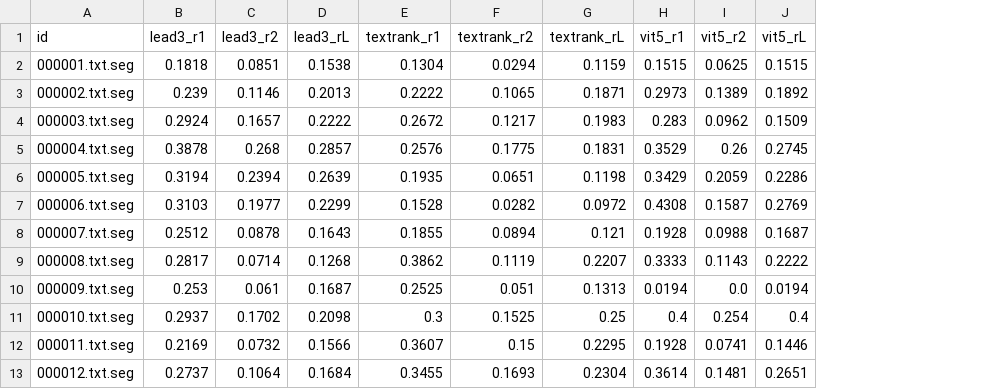
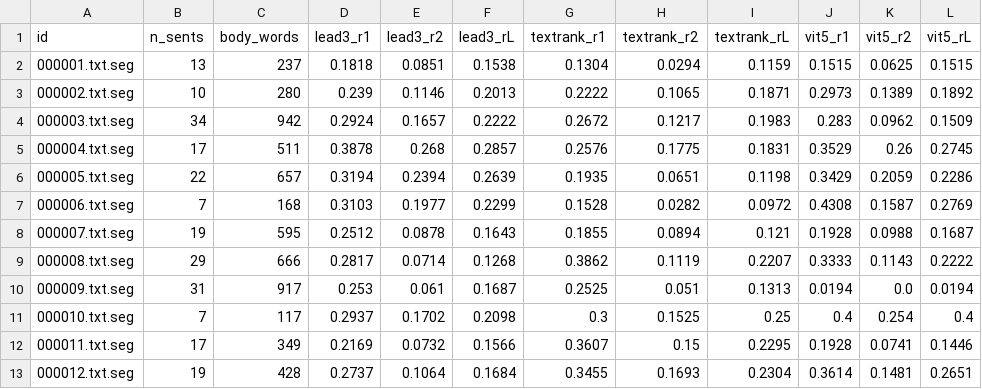
Before and after one commit to hoangdq08/vietnews-summarization-extractive-abstractive, a CSV file: results/scores.csv, drawn as a sheet; only a part is shown; the diff names each change by its address in the sheet, - before the commit and + after, or states it on an @@ line.

```diff
--- a/results/scores.csv
+++ b/results/scores.csv
+column B (n_sents), rows 2-13: 13 | 10 | 34 | 17 | 22 | 7 | 19 | 29 | 31 | 7 | 17 | 19
+column C (body_words), rows 2-13: 237 | 280 | 942 | 511 | 657 | 168 | 595 | 666 | 917 | 117 | 349 | 428
```
Also changed, not shown: 5 other files.
